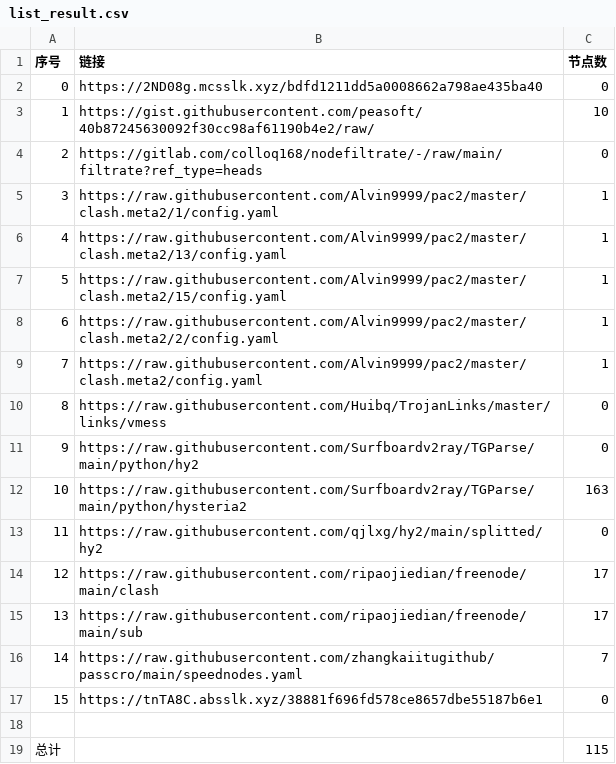
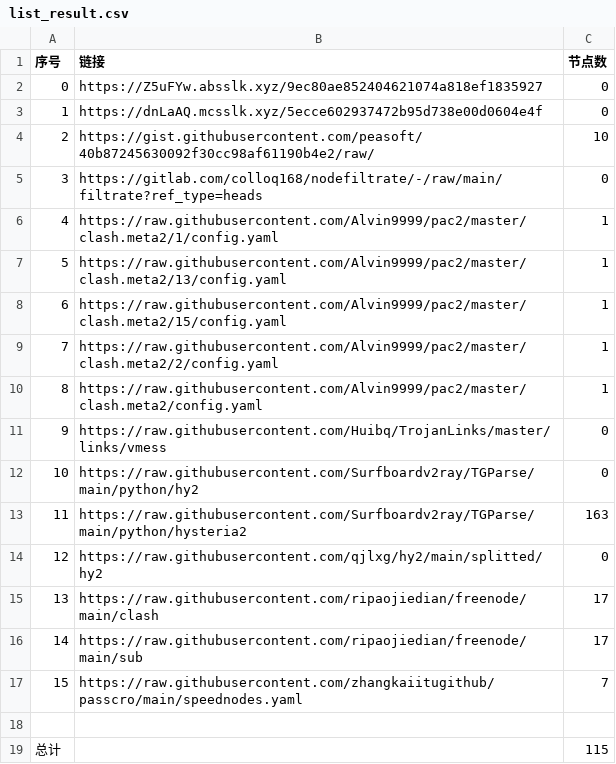
Before and after one commit to peasoft/NoMoreWalls, a CSV file: list_result.csv, drawn as a sheet; removed rows and columns are numbered as before the commit, all else as after; the diff names each change by its address in the sheet, - before the commit and + after, or states it on an @@ line.

```diff
--- a/list_result.csv
+++ b/list_result.csv
-B2 (链接): https://2ND08g.mcsslk.xyz/bdfd1211dd5a0008662a798ae435ba40
+B2 (链接): https://Z5uFYw.absslk.xyz/9ec80ae852404621074a818ef1835927
+row 3: 1 | https://dnLaAQ.mcsslk.xyz/5ecce602937472b95d738e00d0604e4f | 0
@@ column A (序号) renumbered between rows 4 and 17 @@
-row 17: 15 | https://tnTA8C.absslk.xyz/38881f696fd578ce8657dbe55187b6e1 | 0
```
Also changed, not shown: 3 other files.
